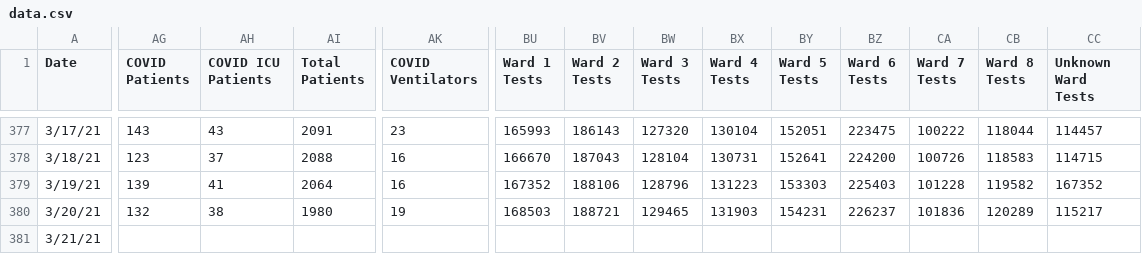
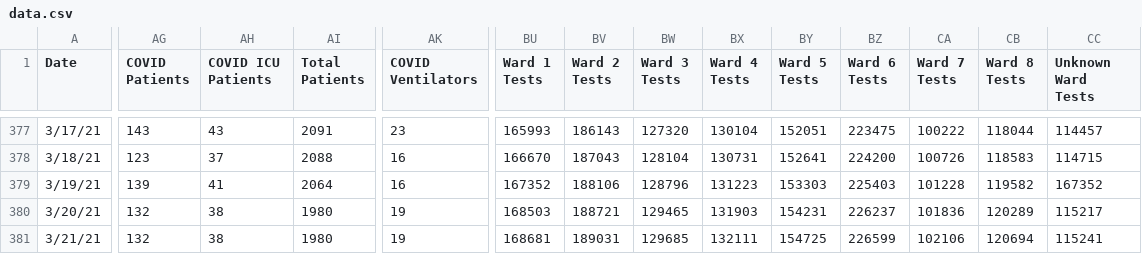
Before and after one commit to rstahlin/DC-COVID.github.io, a CSV file: data.csv, drawn as a sheet; only a part is shown, gaps mark what is left out; the diff covers the shown part only; the diff names each change by its address in the sheet, - before the commit and + after, or states it on an @@ line.

Commit message:
new data 20210321 pt 2

```diff
--- a/data.csv
+++ b/data.csv
-AG381 (COVID Patients): (empty)
+AG381 (COVID Patients): 132
-AH381 (COVID ICU Patients): (empty)
+AH381 (COVID ICU Patients): 38
-AI381 (Total Patients): (empty)
+AI381 (Total Patients): 1980
-AK381 (COVID Ventilators): (empty)
+AK381 (COVID Ventilators): 19
-BU381 (Ward 1 Tests): (empty)
+BU381 (Ward 1 Tests): 168681
-BV381 (Ward 2 Tests): (empty)
+BV381 (Ward 2 Tests): 189031
-BW381 (Ward 3 Tests): (empty)
+BW381 (Ward 3 Tests): 129685
-BX381 (Ward 4 Tests): (empty)
+BX381 (Ward 4 Tests): 132111
-BY381 (Ward 5 Tests): (empty)
+BY381 (Ward 5 Tests): 154725
-BZ381 (Ward 6 Tests): (empty)
+BZ381 (Ward 6 Tests): 226599
-CA381 (Ward 7 Tests): (empty)
+CA381 (Ward 7 Tests): 102106
-CB381 (Ward 8 Tests): (empty)
+CB381 (Ward 8 Tests): 120694
-CC381 (Unknown Ward Tests): (empty)
+CC381 (Unknown Ward Tests): 115241
```
Also changed, not shown: 62 edited cells elsewhere in this file, 54 other files.
